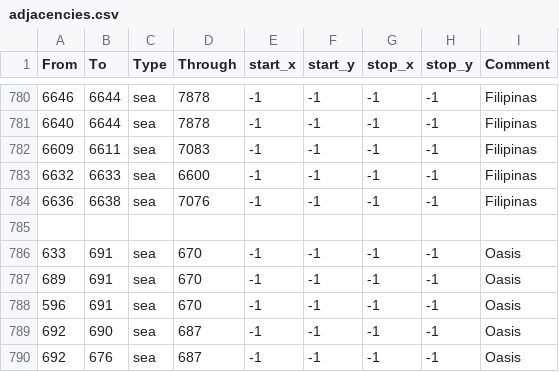
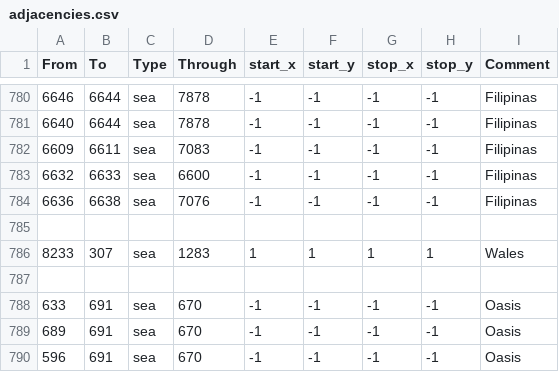
Before and after one commit to The-Triumvirate/Imperium-Universalis, a CSV file: map/adjacencies.csv, drawn as a sheet; only a part is shown, gaps mark what is left out; the shorter side is filled out with more unchanged rows; the diff names each change by its address in the sheet, - before the commit and + after, or states it on an @@ line.

```diff
--- a/map/adjacencies.csv
+++ b/map/adjacencies.csv
+row 786: 8233 | 307 | sea | 1283 | 1 | 1 | 1 | 1 | Wales
+row 787: (empty)
```
Also changed, not shown: 45 other files.
